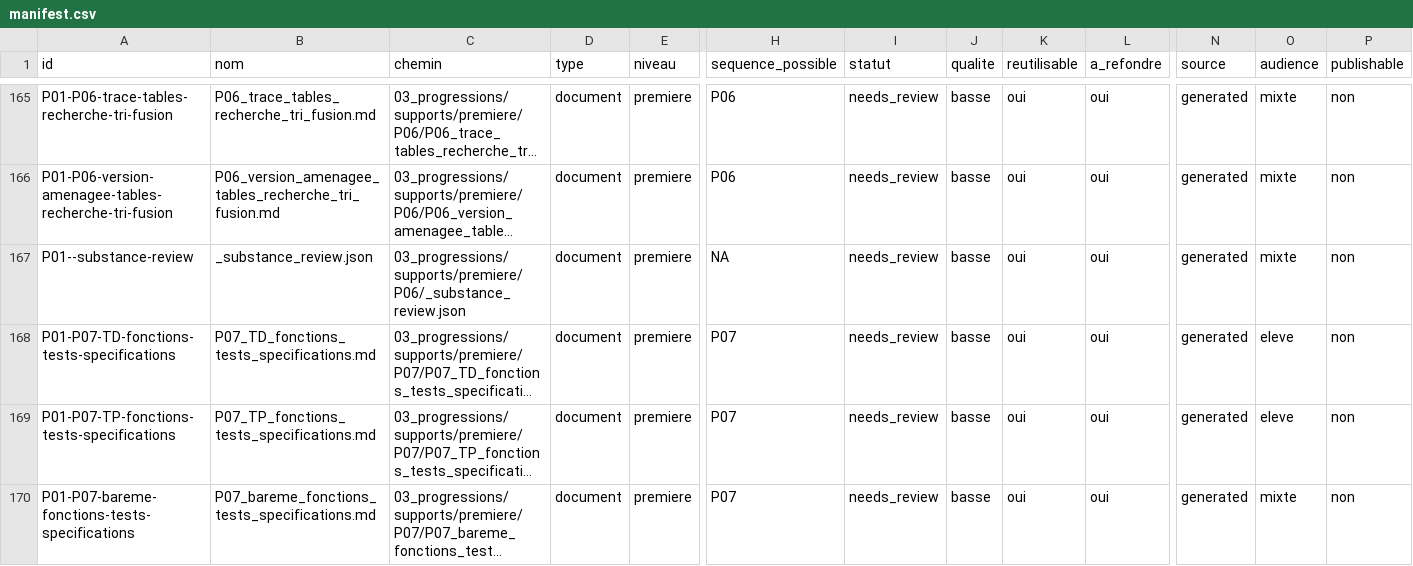
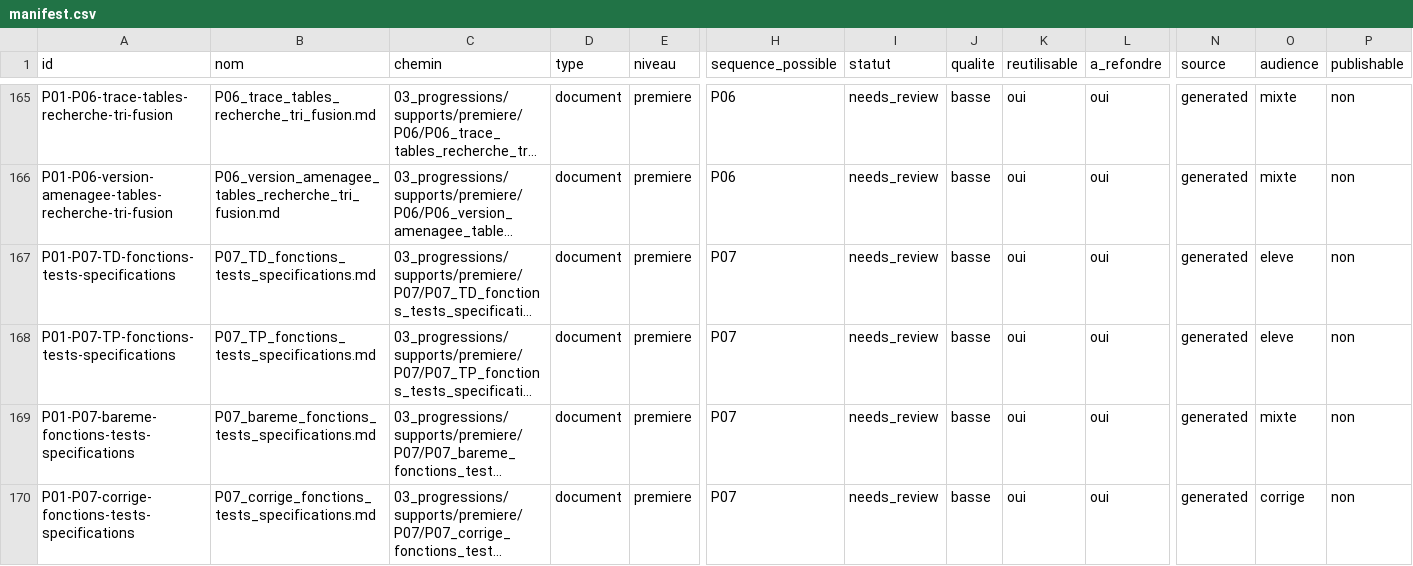
Before and after one commit to cyranoaladin/NSI, a CSV file: manifest.csv, drawn as a sheet; only a part is shown, gaps mark what is left out; the shorter side is filled out with more unchanged rows; long unchanged cells end in …; rows hold the shown columns only; the diff covers the shown part only; the diff names each change by its address in the sheet, - before the commit and + after, or states it on an @@ line.

```diff
--- a/manifest.csv
+++ b/manifest.csv
-row 167: P01--substance-review | _substance_review.json | 03_progressions/supports/premiere/P06/_substance_review.json | document | premiere | NA | needs_review | basse | oui | oui | generated | mixte | non
```
Also changed, not shown: 6 removed rows and 4 edited cells elsewhere in this file, manifest_tooling.csv, 29 other files.
